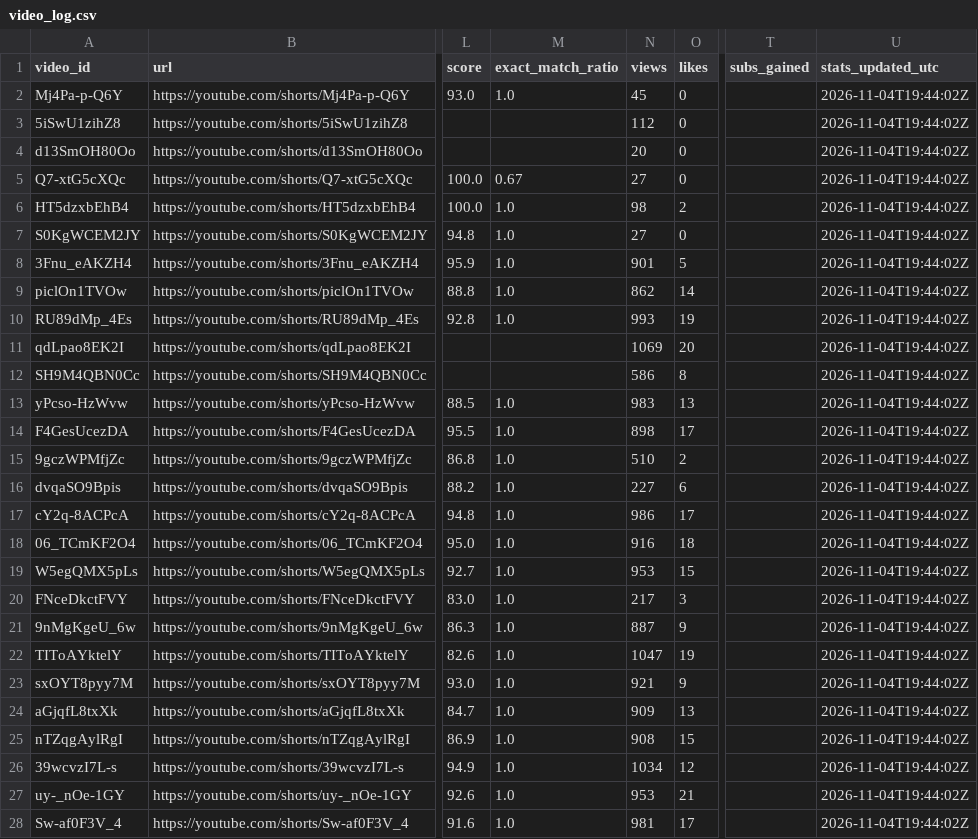
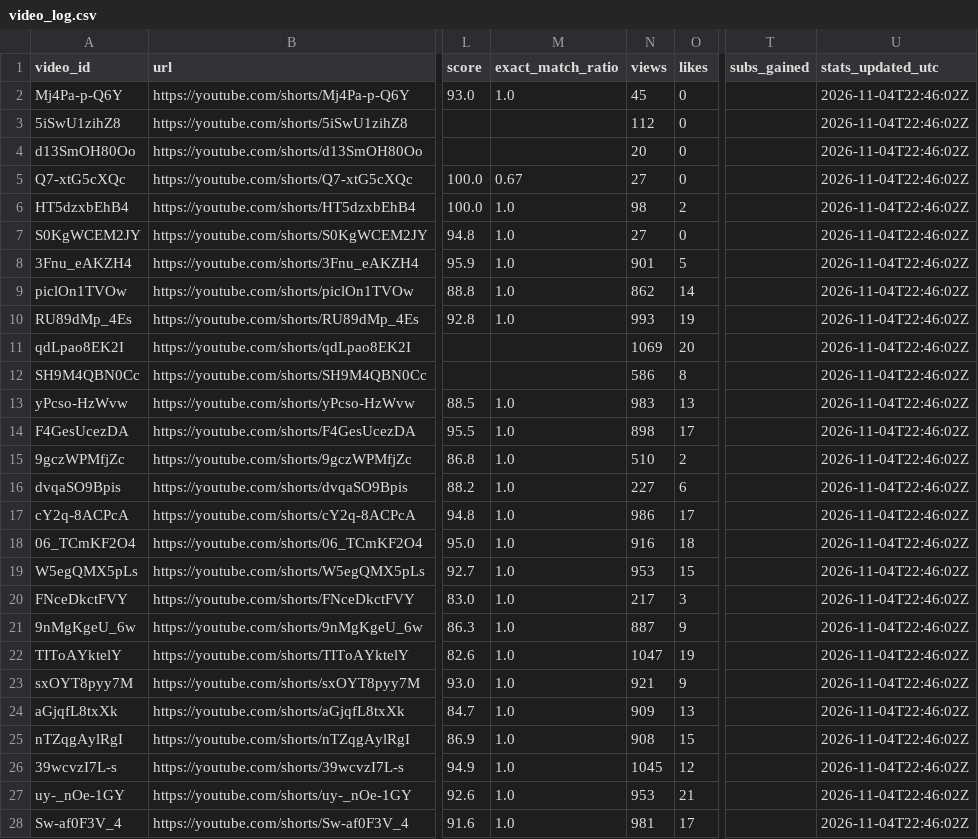
Before and after one commit to Mezfer/tom-shorts, a CSV file: video_log.csv, drawn as a sheet; only a part is shown, gaps mark what is left out; the diff covers the shown part only; the diff names each change by its address in the sheet, - before the commit and + after, or states it on an @@ line.

```diff
--- a/video_log.csv
+++ b/video_log.csv
-U2:U28 (stats_updated_utc): 2026-11-04T19:44:02Z
+U2:U28 (stats_updated_utc): 2026-11-04T22:46:02Z
-N26 (views): 1034
+N26 (views): 1045
```
Also changed, not shown: 1 added row and 5 edited cells elsewhere in this file, 5 other files.
